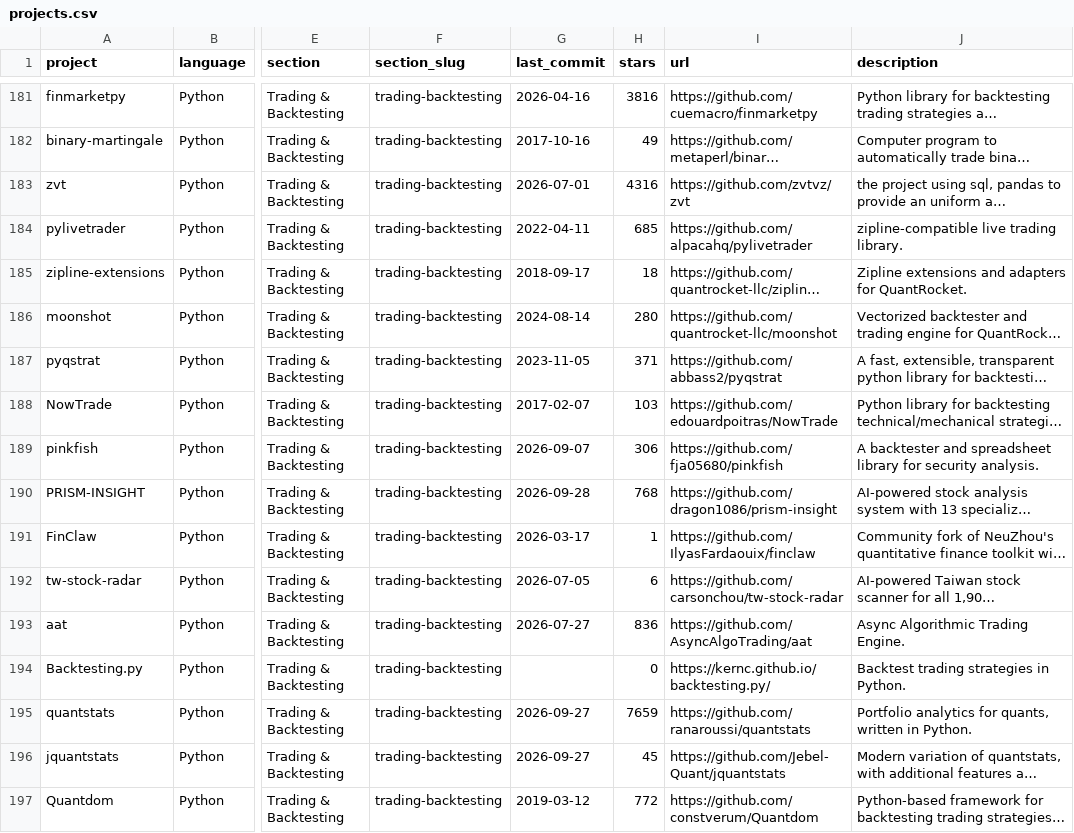
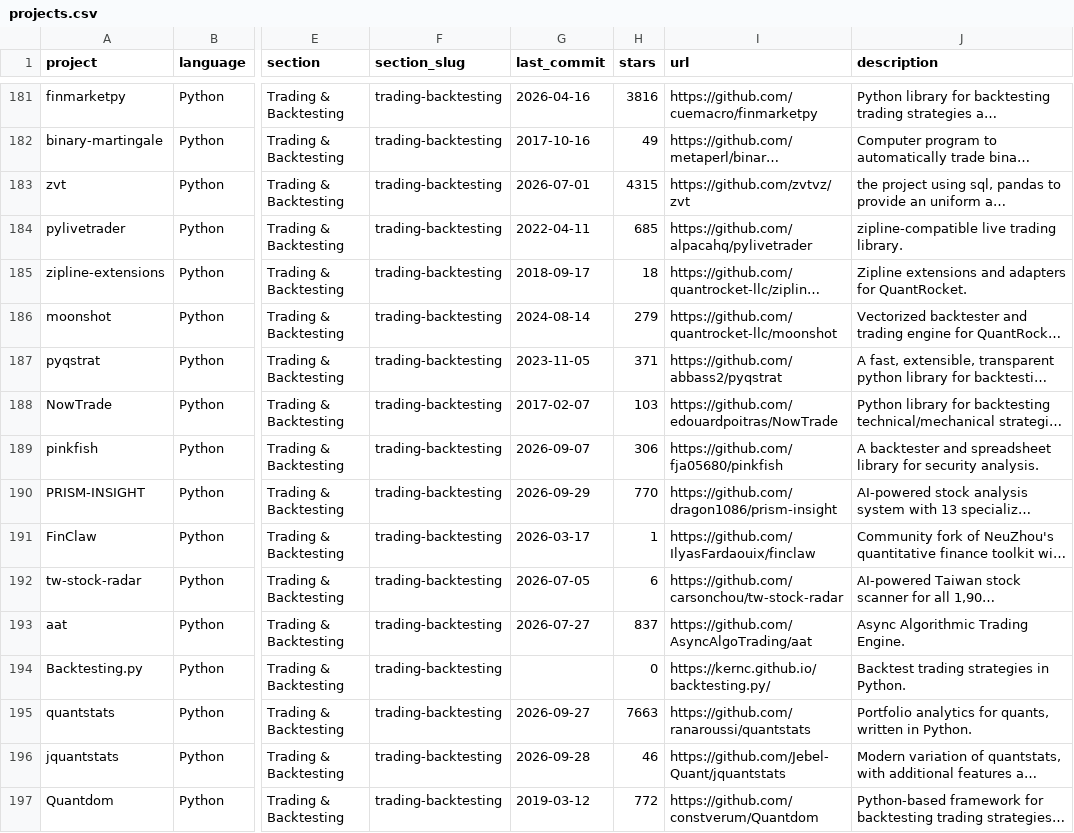
Before and after one commit to tschm/awesome-quant, a CSV file: projects.csv, drawn as a sheet; only a part is shown, gaps mark what is left out; long unchanged cells end in …; the diff covers the shown part only; the diff names each change by its address in the sheet, - before the commit and + after, or states it on an @@ line.

```diff
--- a/projects.csv
+++ b/projects.csv
-H183 (stars): 4316
+H183 (stars): 4315
-H186 (stars): 280
+H186 (stars): 279
-G190 (last_commit): 2026-09-28
+G190 (last_commit): 2026-09-29
-H190 (stars): 768
+H190 (stars): 770
-H193 (stars): 836
+H193 (stars): 837
-H195 (stars): 7659
+H195 (stars): 7663
-G196 (last_commit): 2026-09-27
+G196 (last_commit): 2026-09-28
-H196 (stars): 45
+H196 (stars): 46
```
Also changed, not shown: 165 edited cells elsewhere in this file, 1 other file.
